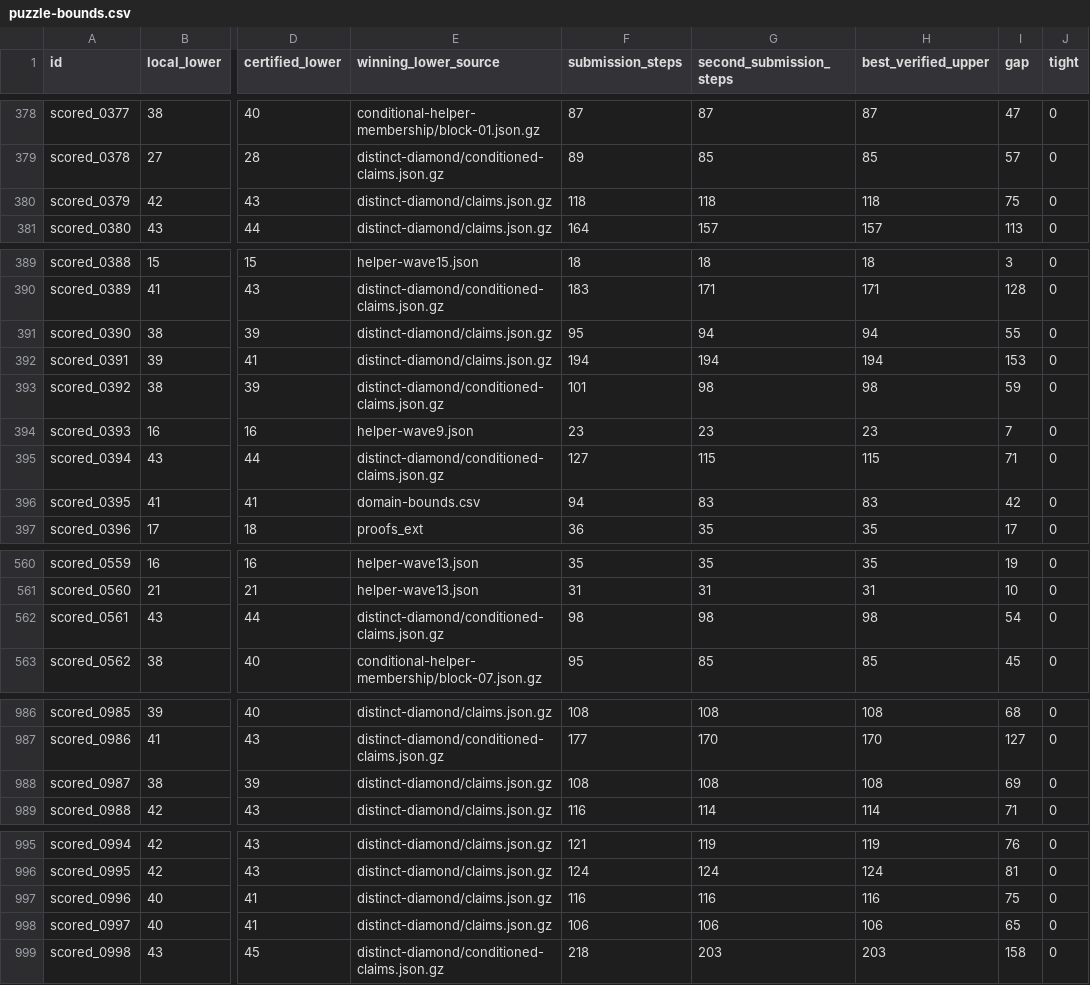
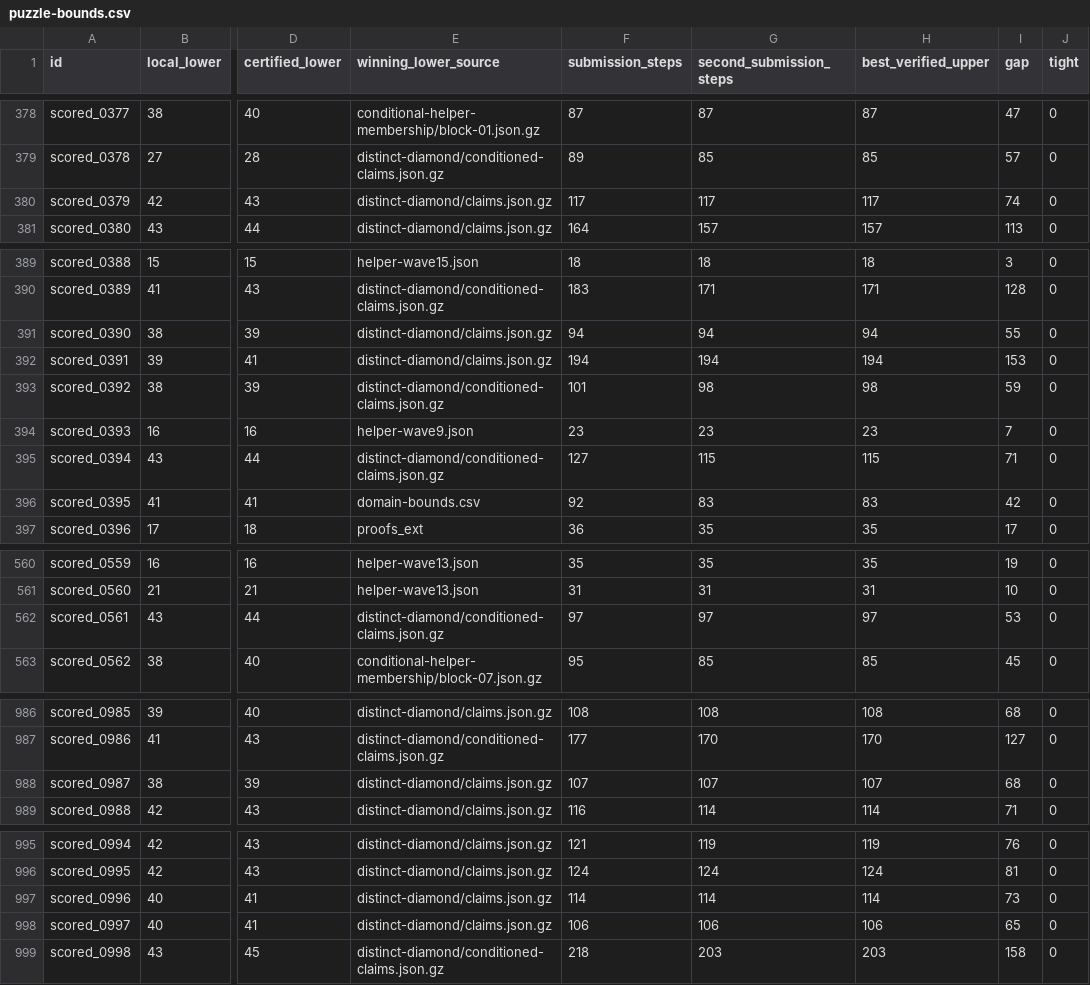
Before and after one commit to Hansen0223/Santa_2026, a CSV file: collaboration/puzzle-bounds.csv, drawn as a sheet; only a part is shown, gaps mark what is left out; the diff covers the shown part only; the diff names each change by its address in the sheet, - before the commit and + after, or states it on an @@ line.

```diff
--- a/collaboration/puzzle-bounds.csv
+++ b/collaboration/puzzle-bounds.csv
-F380 (submission_steps): 118
+F380 (submission_steps): 117
-G380 (second_submission_steps): 118
+G380 (second_submission_steps): 117
-H380 (best_verified_upper): 118
+H380 (best_verified_upper): 117
-I380 (gap): 75
+I380 (gap): 74
-F391 (submission_steps): 95
+F391 (submission_steps): 94
-F396 (submission_steps): 94
+F396 (submission_steps): 92
-F562 (submission_steps): 98
+F562 (submission_steps): 97
-G562 (second_submission_steps): 98
+G562 (second_submission_steps): 97
-H562 (best_verified_upper): 98
+H562 (best_verified_upper): 97
-I562 (gap): 54
+I562 (gap): 53
-F988 (submission_steps): 108
+F988 (submission_steps): 107
-G988 (second_submission_steps): 108
+G988 (second_submission_steps): 107
-H988 (best_verified_upper): 108
+H988 (best_verified_upper): 107
-I988 (gap): 69
+I988 (gap): 68
-F997 (submission_steps): 116
+F997 (submission_steps): 114
-G997 (second_submission_steps): 116
+G997 (second_submission_steps): 114
-H997 (best_verified_upper): 116
+H997 (best_verified_upper): 114
-I997 (gap): 75
+I997 (gap): 73
```
Also changed, not shown: 18 edited cells elsewhere in this file, origins.csv, public-assisted/origins.csv, 11 other files.
